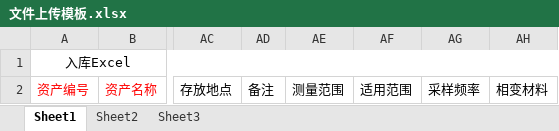
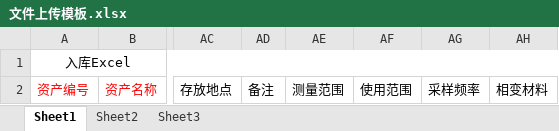
Before and after one commit to Brlant/itssServer, an Excel workbook: public/文件上传模板.xlsx, sheet Sheet1, drawn as a sheet; only a part is shown, gaps mark what is left out; values as stored, in another font and other column widths than the file's, no borders; the diff names each change by its address in the sheet, - before the commit and + after, or states it on an @@ line.

Commit message:
[change](资产管理)上传模板字段调整

```diff
--- a/public/文件上传模板.xlsx (sheet Sheet1)
+++ b/public/文件上传模板.xlsx (sheet Sheet1)
-AF2: 适用范围
+AF2: 使用范围
```
